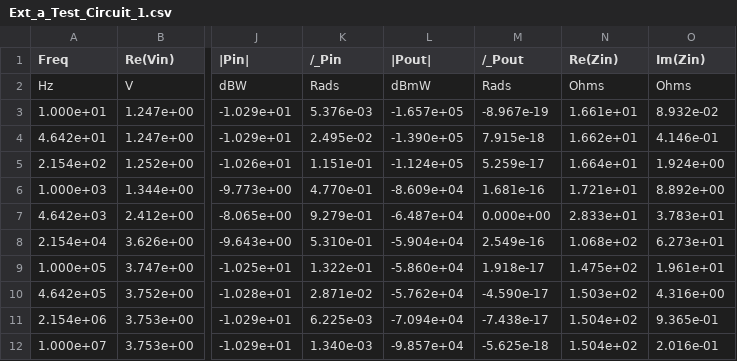
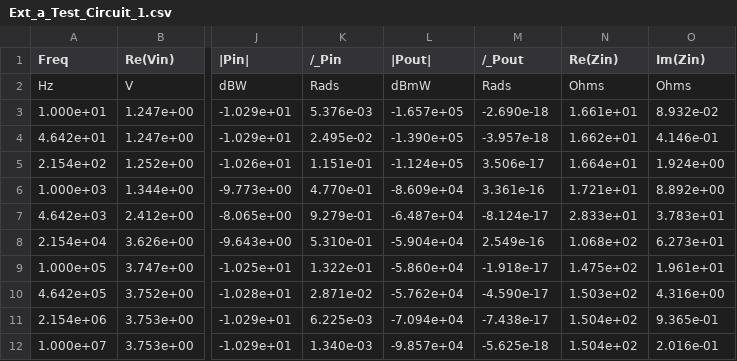
Before and after one commit to RephlexZero/Cascade-Circuit-Solver, a CSV file: User_files/Ext_a_Test_Circuit_1.csv, drawn as a sheet; only a part is shown, gaps mark what is left out; the diff names each change by its address in the sheet, - before the commit and + after, or states it on an @@ line.

```diff
--- a/User_files/Ext_a_Test_Circuit_1.csv
+++ b/User_files/Ext_a_Test_Circuit_1.csv
-M3 (/_Pout): -8.967e-19
+M3 (/_Pout): -2.690e-18
-M4 (/_Pout): 7.915e-18
+M4 (/_Pout): -3.957e-18
-M5 (/_Pout): 5.259e-17
+M5 (/_Pout): 3.506e-17
-M6 (/_Pout): 1.681e-16
+M6 (/_Pout): 3.361e-16
-M7 (/_Pout): 0.000e+00
+M7 (/_Pout): -8.124e-17
-M9 (/_Pout): 1.918e-17
+M9 (/_Pout): -1.918e-17
```
Also changed, not shown: User_files/Ext_mdB_a_Test_Circuit_1.csv, User_files/a_Test_Circuit_1.csv, 38 other files.
